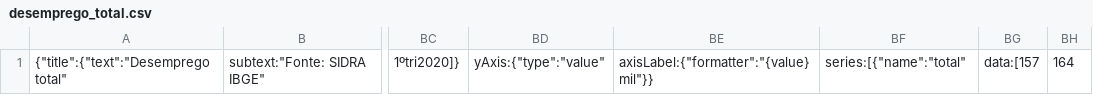
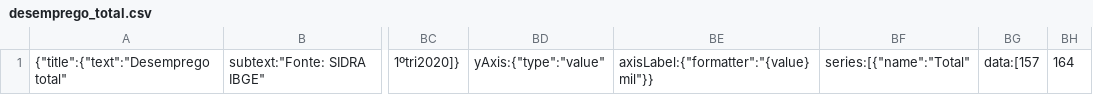
Before and after one commit to cienciadedadosnaep/rs_dados_trabalhoemprego_desemprego, a CSV file: data/desemprego_total.csv, drawn as a sheet; only a part is shown, gaps mark what is left out; the diff names each change by its address in the sheet, - before the commit and + after, or states it on an @@ line.

```diff
--- a/data/desemprego_total.csv
+++ b/data/desemprego_total.csv
-BF1: series:[{"name":"total"
+BF1: series:[{"name":"Total"
```
Also changed, not shown: data/desemprego_taxa.csv, 2 other files.
